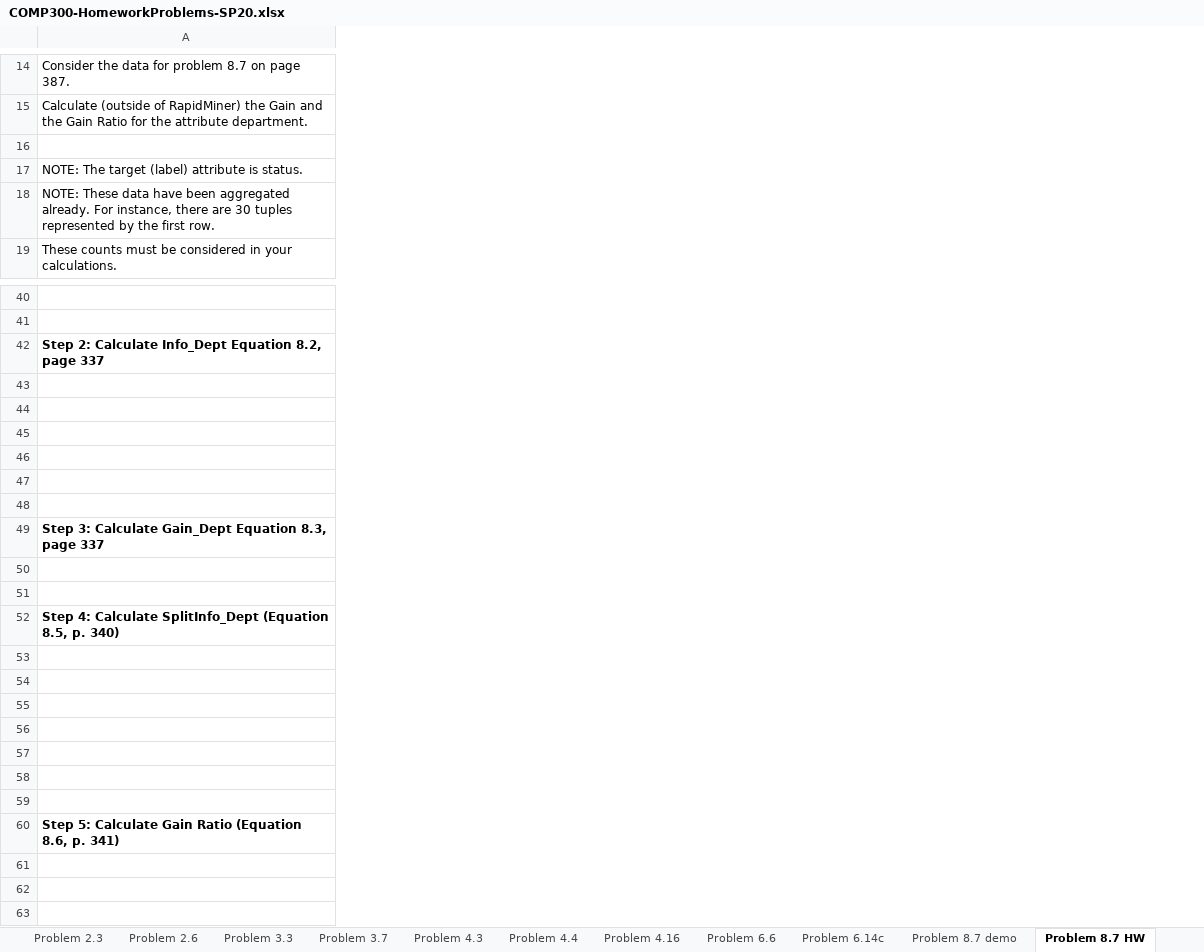
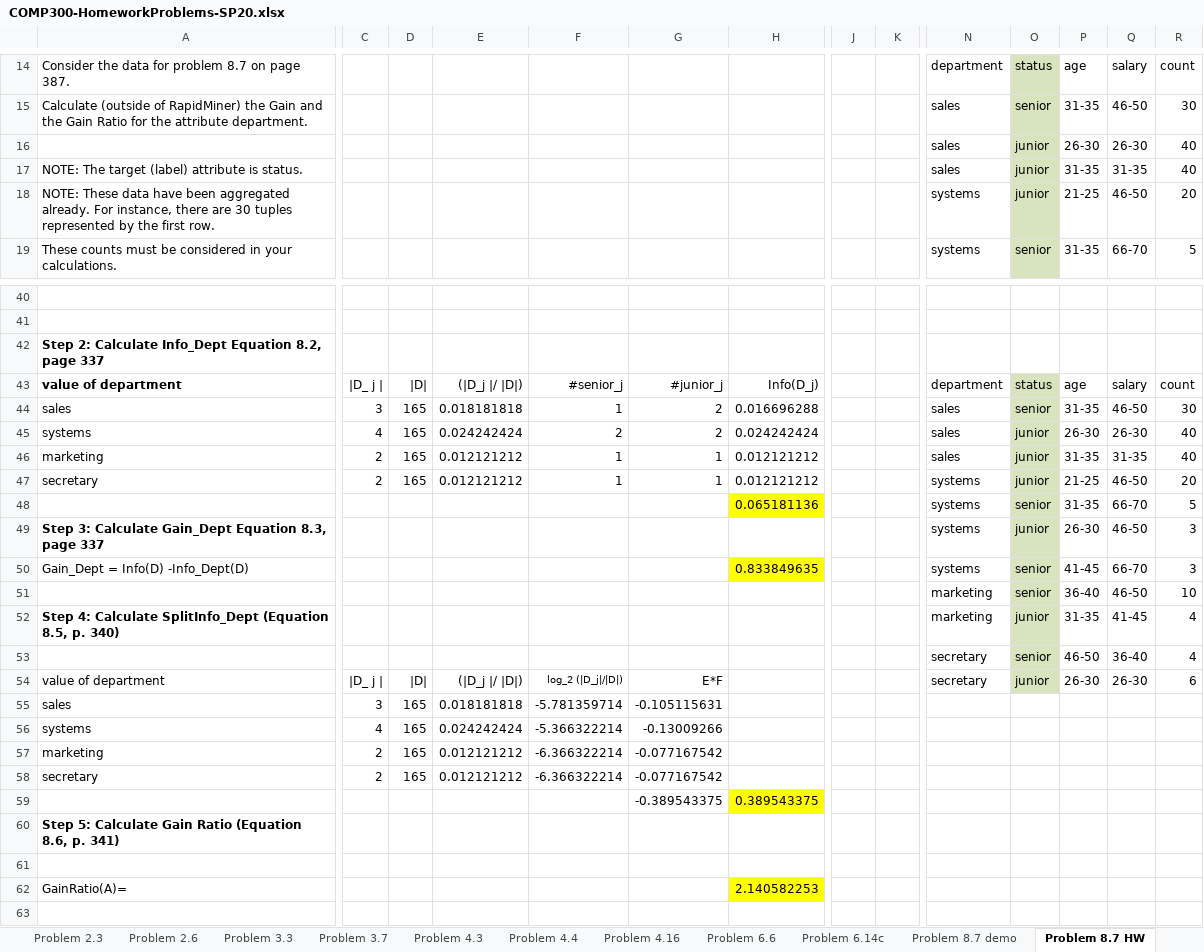
Before and after one commit to lorentzben/DataMining2020, an Excel workbook: COMP300-HomeworkProblems-SP20.xlsx, sheet Problem 8.7 HW, drawn as a sheet; only a part is shown, gaps mark what is left out; values as stored, in another font and other column widths than the file's, no borders; rows hold the shown columns only; the diff covers the shown part only; the diff names each change by its address in the sheet, - before the commit and + after, or states it on an @@ line.

```diff
--- a/COMP300-HomeworkProblems-SP20.xlsx (sheet Problem 8.7 HW)
+++ b/COMP300-HomeworkProblems-SP20.xlsx (sheet Problem 8.7 HW)
+column C, rows 43-58: |D_ j | | 3 | 4 | 2 | 2 |  |  |  |  |  |  | |D_ j | | 3 | 4 | 2 | 2
+column D, rows 43-58: |D| | 165 | 165 | 165 | 165 |  |  |  |  |  |  | |D| | 165 | 165 | 165 | 165
+column E, rows 43-58: (|D_j |/ |D|) | 0.018181818 | 0.024242424 | 0.012121212 | 0.012121212 |  |  |  |  |  |  | (|D_j |/ |D|) | 0.018181818 | 0.024242424 | 0.012121212 | 0.012121212
+column F, rows 43-58: #senior_j | 1 | 2 | 1 | 1 |  |  |  |  |  |  | log_2 (|D_j|/|D|) | -5.781359714 | -5.366322214 | -6.366322214 | -6.366322214
+column G, rows 43-59: #junior_j | 2 | 2 | 1 | 1 |  |  |  |  |  |  | E*F | -0.105115631 | -0.13009266 | -0.077167542 | -0.077167542 | -0.389543375
+column H, rows 43-59: Info(D_j) | 0.016696288 | 0.024242424 | 0.012121212 | 0.012121212 | 0.065181136 |  | 0.833849635 |  |  |  |  |  |  |  |  | 0.389543375
+column J, empty
+column K, empty
+column N, rows 14-19: department | sales | sales | sales | systems | systems; rows 43-54: department | sales | sales | sales | systems | systems | systems | systems | marketing | marketing | secretary | secretary
+column O, rows 14-19: status | senior | junior | junior | junior | senior; rows 43-54: status | senior | junior | junior | junior | senior | junior | senior | senior | junior | senior | junior
+column P, rows 14-19: age | 31-35 | 26-30 | 31-35 | 21-25 | 31-35; rows 43-54: age | 31-35 | 26-30 | 31-35 | 21-25 | 31-35 | 26-30 | 41-45 | 36-40 | 31-35 | 46-50 | 26-30
+column Q, rows 14-19: salary | 46-50 | 26-30 | 31-35 | 46-50 | 66-70; rows 43-54: salary | 46-50 | 26-30 | 31-35 | 46-50 | 66-70 | 46-50 | 66-70 | 46-50 | 41-45 | 36-40 | 26-30
+column R, rows 14-19: count | 30 | 40 | 40 | 20 | 5; rows 43-54: count | 30 | 40 | 40 | 20 | 5 | 3 | 3 | 10 | 4 | 4 | 6
-row 16: (empty)
+row 16:  |  |  |  |  |  |  |  |  | sales | junior | 26-30 | 26-30 | 40
-row 43: (empty)
+row 43: value of department | |D_ j | | |D| | (|D_j |/ |D|) | #senior_j | #junior_j | Info(D_j) |  |  | department | status | age | salary | count
-row 44: (empty)
+row 44: sales | 3 | 165 | 0.018181818 | 1 | 2 | 0.016696288 |  |  | sales | senior | 31-35 | 46-50 | 30
-row 45: (empty)
+row 45: systems | 4 | 165 | 0.024242424 | 2 | 2 | 0.024242424 |  |  | sales | junior | 26-30 | 26-30 | 40
-row 46: (empty)
+row 46: marketing | 2 | 165 | 0.012121212 | 1 | 1 | 0.012121212 |  |  | sales | junior | 31-35 | 31-35 | 40
-row 47: (empty)
+row 47: secretary | 2 | 165 | 0.012121212 | 1 | 1 | 0.012121212 |  |  | systems | junior | 21-25 | 46-50 | 20
-row 48: (empty)
+row 48:  |  |  |  |  |  | 0.065181136 |  |  | systems | senior | 31-35 | 66-70 | 5
-row 50: (empty)
+row 50: Gain_Dept = Info(D) -Info_Dept(D) |  |  |  |  |  | 0.833849635 |  |  | systems | senior | 41-45 | 66-70 | 3
-row 51: (empty)
+row 51:  |  |  |  |  |  |  |  |  | marketing | senior | 36-40 | 46-50 | 10
-row 53: (empty)
+row 53:  |  |  |  |  |  |  |  |  | secretary | senior | 46-50 | 36-40 | 4
-row 54: (empty)
+row 54: value of department | |D_ j | | |D| | (|D_j |/ |D|) | log_2 (|D_j|/|D|) | E*F |  |  |  | secretary | junior | 26-30 | 26-30 | 6
-row 55: (empty)
+row 55: sales | 3 | 165 | 0.018181818 | -5.781359714 | -0.105115631
-row 56: (empty)
+row 56: systems | 4 | 165 | 0.024242424 | -5.366322214 | -0.13009266
-row 57: (empty)
+row 57: marketing | 2 | 165 | 0.012121212 | -6.366322214 | -0.077167542
-row 58: (empty)
+row 58: secretary | 2 | 165 | 0.012121212 | -6.366322214 | -0.077167542
-row 59: (empty)
+row 59:  |  |  |  |  | -0.389543375 | 0.389543375
+row 61: (empty)
+row 62: GainRatio(A)= |  |  |  |  |  | 2.140582253
+row 63: (empty)
```
Also changed, not shown: 3 added columns and 13 edited cells elsewhere in this sheet, sheet Problem 8.12 HW, other sheet tabs, charts or pictures, 4 other files.
